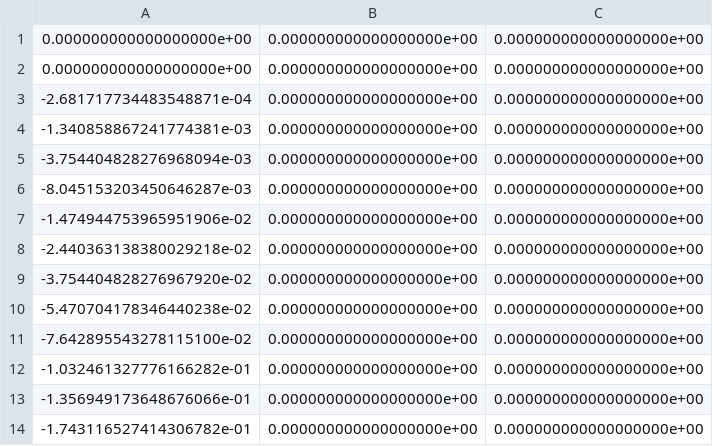
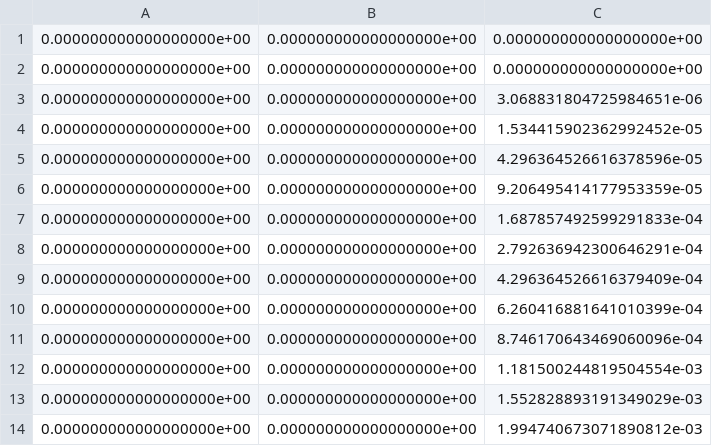
Before and after one commit to echandler5956f/BiQuAcrobatics, a CSV file: python/solo_12/initial_guess/Omega_guess.csv, drawn as a sheet; only a part is shown; removed rows and columns are numbered as before the commit, all else as after; the diff names each change by its address in the sheet, - before the commit and + after, or states it on an @@ line.

```diff
--- a/python/solo_12/initial_guess/Omega_guess.csv
+++ b/python/solo_12/initial_guess/Omega_guess.csv
-column A, rows 1-14: 0.000000000000000000e+00 | 0.000000000000000000e+00 | -2.681717734483548871e-04 | -1.340858867241774381e-03 | -3.754404828276968094e-03 | -8.045153203450646287e-03 | -1.474944753965951906e-02 | -2.440363138380029218e-02 | -3.754404828276967920e-02 | -5.470704178346440238e-02 | -7.642895543278115100e-02 | -1.032461327776166282e-01 | -1.356949173648676066e-01 | -1.743116527414306782e-01
+column C, rows 1-14: 0.000000000000000000e+00 | 0.000000000000000000e+00 | 3.068831804725984651e-06 | 1.534415902362992452e-05 | 4.296364526616378596e-05 | 9.206495414177953359e-05 | 1.687857492599291833e-04 | 2.792636942300646291e-04 | 4.296364526616379409e-04 | 6.260416881641010399e-04 | 8.746170643469060096e-04 | 1.181500244819504554e-03 | 1.552828893191349029e-03 | 1.994740673071890812e-03
```
Also changed, not shown: python/solo_12/initial_guess/DOmega_guess.csv, python/solo_12/initial_guess/R_guess.csv, 26 other files.
